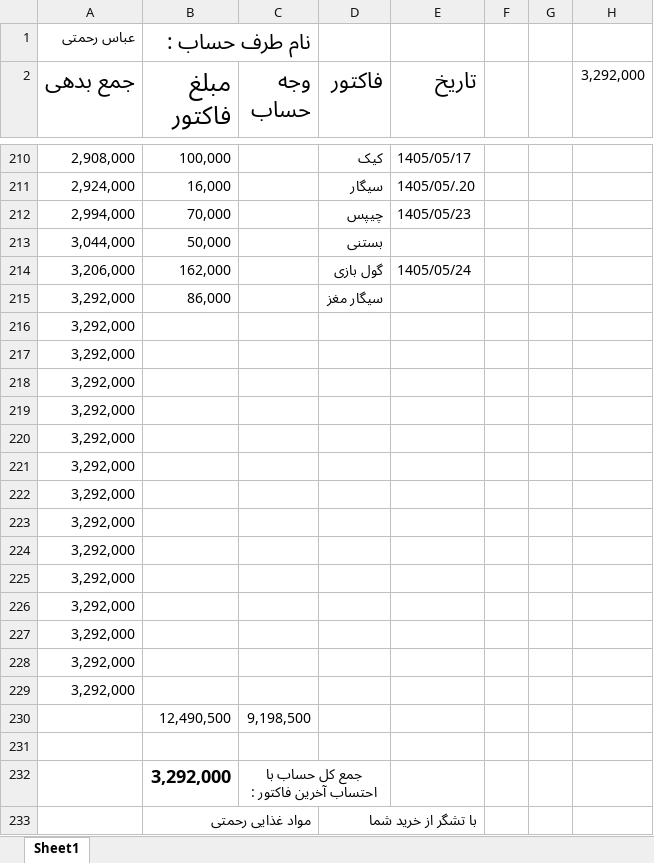
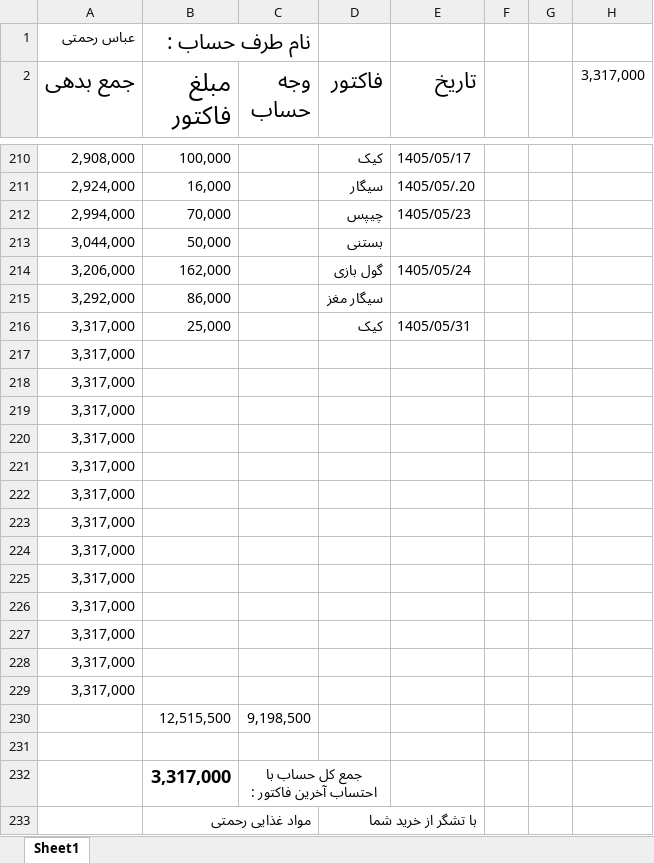
Before and after one commit to Hamidmarket/hesab, an Excel workbook: customers/abas.xlsx, sheet Sheet1, drawn as a sheet; only a part is shown, gaps mark what is left out; values as stored, in another font and other column widths than the file's, no borders; conditional formats not drawn; removed rows and columns are numbered as before the commit, all else as after; the diff names each change by its address in the sheet, - before the commit and + after, or states it on an @@ line.

```diff
--- a/customers/abas.xlsx (sheet Sheet1)
+++ b/customers/abas.xlsx (sheet Sheet1)
-H2: 3,292,000
+H2: 3,317,000
-row 216: 3,292,000
+row 216: 3,317,000 | 25,000 |  | کیک | 1405/05/31
-A217:A229 (جمع بدهی): 3,292,000
+A217:A229 (جمع بدهی): 3,317,000
-B230 (مبلغ فاکتور): 12,490,500
+B230 (مبلغ فاکتور): 12,515,500
-B232 (مبلغ فاکتور): 3,292,000
+B232 (مبلغ فاکتور): 3,317,000
```
Also changed, not shown: customers.xlsx, customers/mohammad saleh.xlsx, 3 other files.
